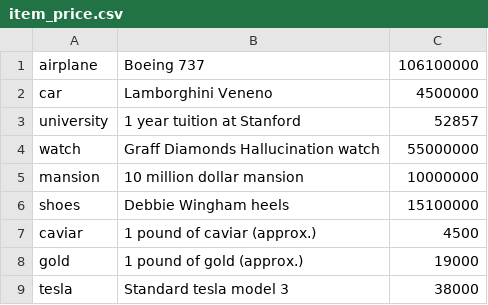
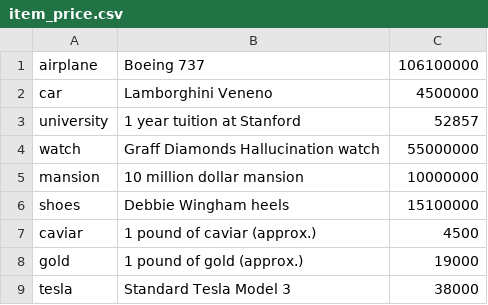
Before and after one commit to assafvayner/billionaires, a CSV file: item_price.csv, drawn as a sheet.

```diff
--- a/item_price.csv
+++ b/item_price.csv
@@ -8,2 +8,2 @@ caviar,1 pound of caviar (approx.),4500
 gold,1 pound of gold (approx.),19000
-tesla,Standard tesla model 3,38000
+tesla,Standard Tesla Model 3,38000
```
Also changed, not shown: 4 other files.
